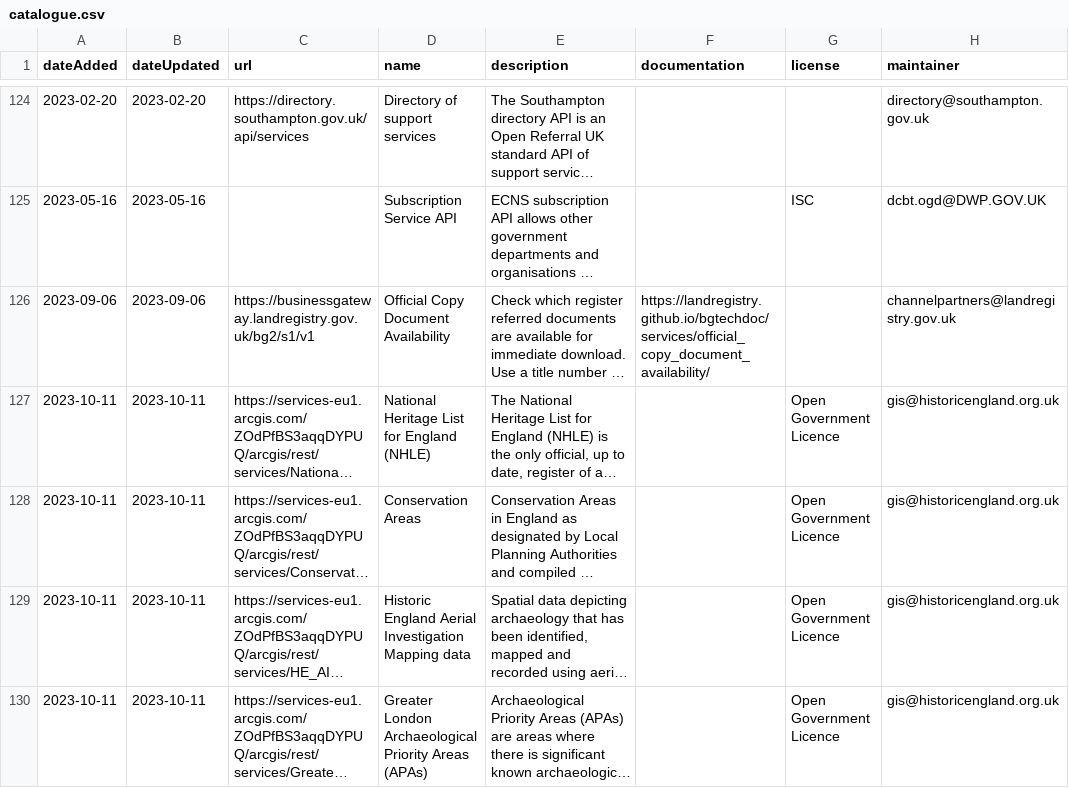
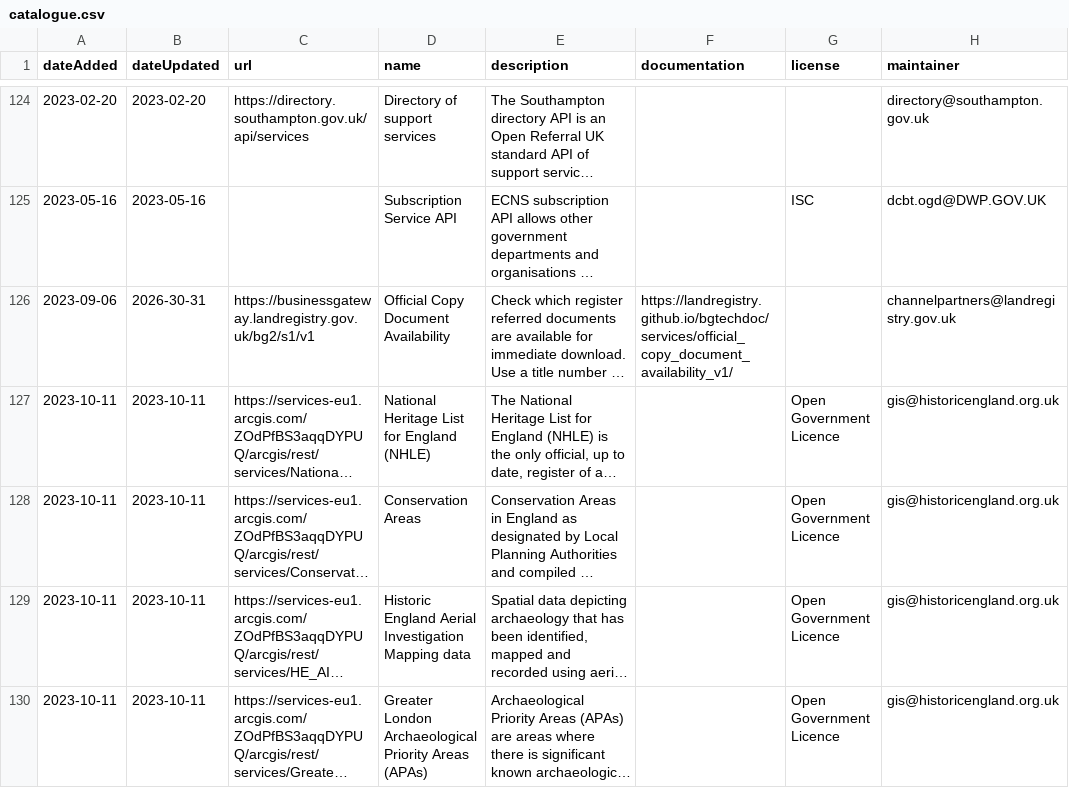
Before and after one commit to co-cddo/api-catalogue, a CSV file: data/catalogue.csv, drawn as a sheet; only a part is shown, gaps mark what is left out; long unchanged cells end in …; the diff names each change by its address in the sheet, - before the commit and + after, or states it on an @@ line.

Commit message:
fix #1194

```diff
--- a/data/catalogue.csv
+++ b/data/catalogue.csv
-B126 (dateUpdated): 2023-09-06
+B126 (dateUpdated): 2026-30-31
-F126 (documentation): https://landregistry.github.io/bgtechdoc/services/official_copy_document_availability/
+F126 (documentation): https://landregistry.github.io/bgtechdoc/services/official_copy_document_availability_v1/
```
